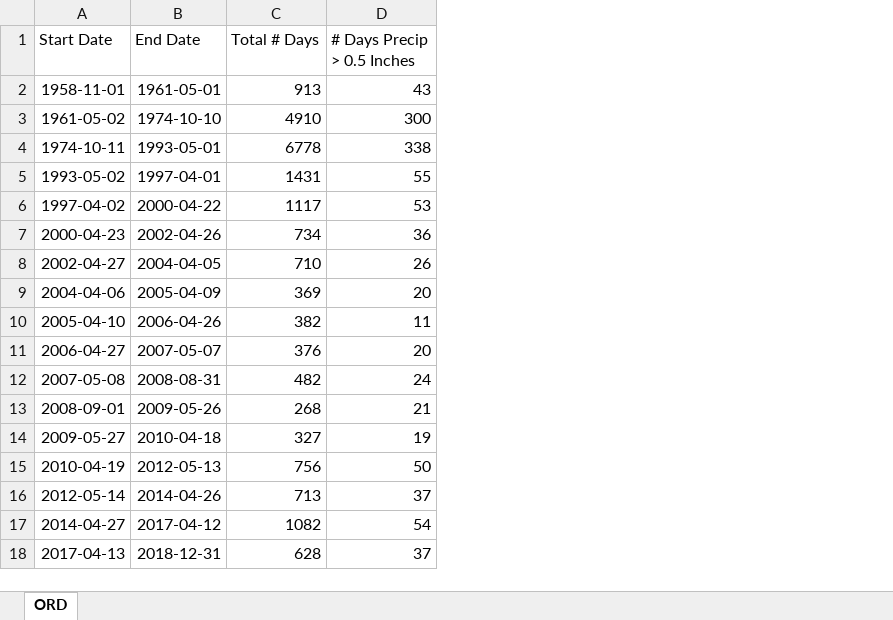
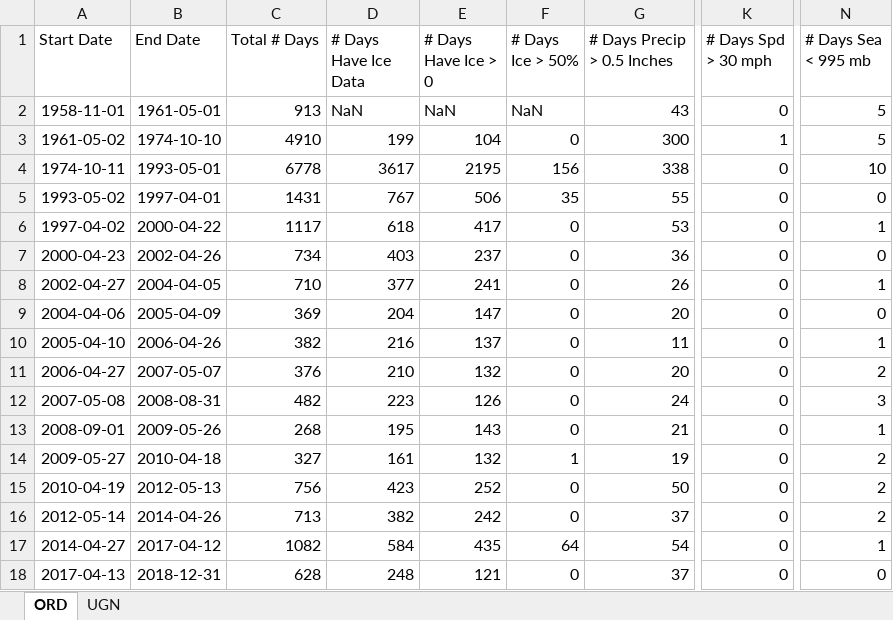
Before and after one commit to nocdoggo/Random-Data-Visualization, an Excel workbook: Sample_Dump.xlsx, sheet ORD, drawn as a sheet; only a part is shown, gaps mark what is left out; values as stored, in another font and other column widths than the file's, no borders; the diff names each change by its address in the sheet, - before the commit and + after, or states it on an @@ line.

```diff
--- a/Sample_Dump.xlsx (sheet ORD)
+++ b/Sample_Dump.xlsx (sheet ORD)
+sheet tab: UGN
+column D (# Days Have Ice Data), rows 2-18: NaN | 199 | 3617 | 767 | 618 | 403 | 377 | 204 | 216 | 210 | 223 | 195 | 161 | 423 | 382 | 584 | 248
+column E (# Days Have Ice > 0), rows 2-18: NaN | 104 | 2195 | 506 | 417 | 237 | 241 | 147 | 137 | 132 | 126 | 143 | 132 | 252 | 242 | 435 | 121
+column F (# Days Ice > 50%), rows 2-18: NaN | 0 | 156 | 35 | 0 | 0 | 0 | 0 | 0 | 0 | 0 | 0 | 1 | 0 | 0 | 64 | 0
+column K (# Days Spd > 30 mph), rows 2-18: 0 | 1 | 0 | 0 | 0 | 0 | 0 | 0 | 0 | 0 | 0 | 0 | 0 | 0 | 0 | 0 | 0
+column N (# Days Sea < 995 mb), rows 2-18: 5 | 5 | 10 | 0 | 1 | 0 | 1 | 0 | 1 | 2 | 3 | 1 | 2 | 2 | 2 | 1 | 0
```
Also changed, not shown: 3 other files.
